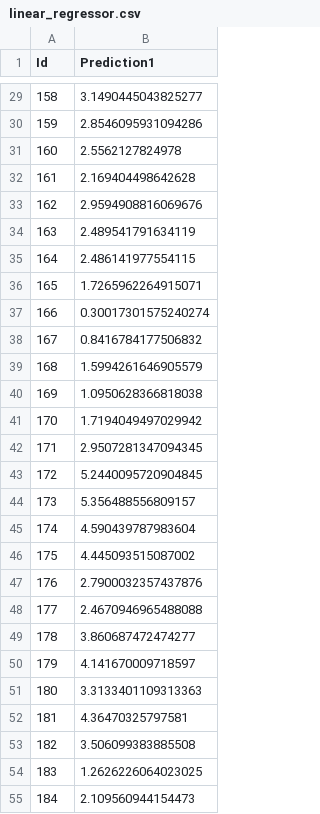
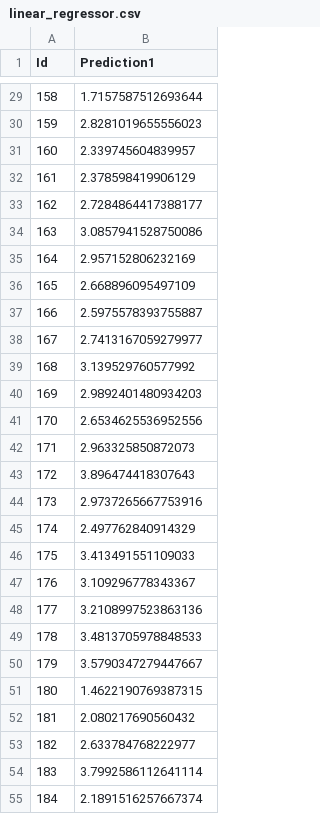
Before and after one commit to sergey-yushanov/ods-mentoring, a CSV file: 01/linear_regressor.csv, drawn as a sheet; only a part is shown, gaps mark what is left out; the diff covers the shown part only.

```diff
--- a/01/linear_regressor.csv
+++ b/01/linear_regressor.csv
@@ -29,27 +29,27 @@ Id,Prediction1
-158,3.1490445043825277
-159,2.8546095931094286
-160,2.5562127824978
-161,2.169404498642628
-162,2.9594908816069676
-163,2.489541791634119
-164,2.486141977554115
-165,1.7265962264915071
-166,0.30017301575240274
-167,0.8416784177506832
-168,1.5994261646905579
-169,1.0950628366818038
-170,1.7194049497029942
-171,2.9507281347094345
-172,5.2440095720904845
-173,5.356488556809157
-174,4.590439787983604
-175,4.445093515087002
-176,2.7900032357437876
-177,2.4670946965488088
-178,3.860687472474277
-179,4.141670009718597
-180,3.3133401109313363
-181,4.36470325797581
-182,3.506099383885508
-183,1.2626226064023025
-184,2.109560944154473
+158,1.7157587512693644
+159,2.8281019655556023
+160,2.339745604839957
+161,2.378598419906129
+162,2.7284864417388177
+163,3.0857941528750086
+164,2.957152806232169
+165,2.668896095497109
+166,2.5975578393755887
+167,2.7413167059279977
+168,3.139529760577992
+169,2.9892401480934203
+170,2.6534625536952556
+171,2.963325850872073
+172,3.896474418307643
+173,2.9737265667753916
+174,2.497762840914329
+175,3.413491551109033
+176,3.109296778343367
+177,3.2108997523863136
+178,3.4813705978848533
+179,3.5790347279447667
+180,1.4622190769387315
+181,2.080217690560432
+182,2.633784768222977
+183,3.7992586112641114
+184,2.1891516257667374
```
Also changed, not shown: 129 edited cells elsewhere in this file, 01/lasso_regressor.csv, 01/sgd_regressor.csv, 4 other files.
